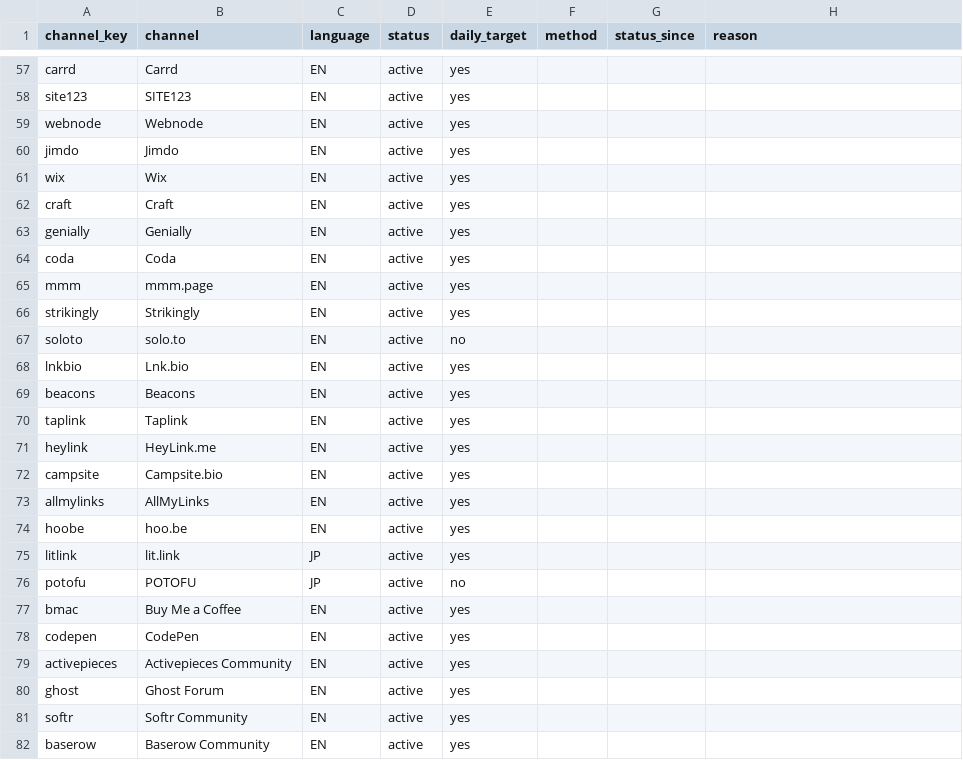
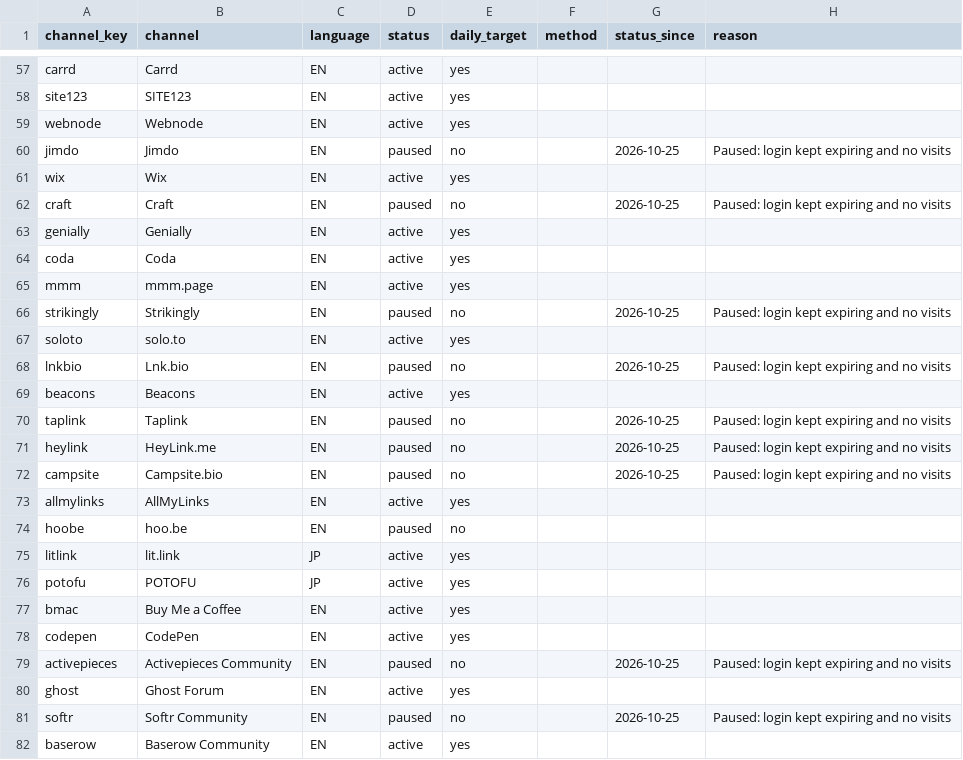
Before and after one commit to getpeacecall/peacecall-public-log, a CSV file: research/channels.csv, drawn as a sheet; only a part is shown, gaps mark what is left out; the diff covers the shown part only.

```diff
--- a/research/channels.csv
+++ b/research/channels.csv
@@ -59,5 +59,5 @@ site123,SITE123,EN,active,yes,,,
 webnode,Webnode,EN,active,yes,,,
-jimdo,Jimdo,EN,active,yes,,,
+jimdo,Jimdo,EN,paused,no,,2026-10-25,Paused: login kept expiring and no visits
 wix,Wix,EN,active,yes,,,
-craft,Craft,EN,active,yes,,,
+craft,Craft,EN,paused,no,,2026-10-25,Paused: login kept expiring and no visits
 genially,Genially,EN,active,yes,,,
@@ -65,18 +65,18 @@ coda,Coda,EN,active,yes,,,
 mmm,mmm.page,EN,active,yes,,,
-strikingly,Strikingly,EN,active,yes,,,
-soloto,solo.to,EN,active,no,,,
-lnkbio,Lnk.bio,EN,active,yes,,,
+strikingly,Strikingly,EN,paused,no,,2026-10-25,Paused: login kept expiring and no visits
+soloto,solo.to,EN,active,yes,,,
+lnkbio,Lnk.bio,EN,paused,no,,2026-10-25,Paused: login kept expiring and no visits
 beacons,Beacons,EN,active,yes,,,
-taplink,Taplink,EN,active,yes,,,
-heylink,HeyLink.me,EN,active,yes,,,
-campsite,Campsite.bio,EN,active,yes,,,
+taplink,Taplink,EN,paused,no,,2026-10-25,Paused: login kept expiring and no visits
+heylink,HeyLink.me,EN,paused,no,,2026-10-25,Paused: login kept expiring and no visits
+campsite,Campsite.bio,EN,paused,no,,2026-10-25,Paused: login kept expiring and no visits
 allmylinks,AllMyLinks,EN,active,yes,,,
-hoobe,hoo.be,EN,active,yes,,,
+hoobe,hoo.be,EN,paused,no,,,
 litlink,lit.link,JP,active,yes,,,
-potofu,POTOFU,JP,active,no,,,
+potofu,POTOFU,JP,active,yes,,,
 bmac,Buy Me a Coffee,EN,active,yes,,,
 codepen,CodePen,EN,active,yes,,,
-activepieces,Activepieces Community,EN,active,yes,,,
+activepieces,Activepieces Community,EN,paused,no,,2026-10-25,Paused: login kept expiring and no visits
 ghost,Ghost Forum,EN,active,yes,,,
-softr,Softr Community,EN,active,yes,,,
+softr,Softr Community,EN,paused,no,,2026-10-25,Paused: login kept expiring and no visits
 baserow,Baserow Community,EN,active,yes,,,
```
Also changed, not shown: 35 edited cells elsewhere in this file, build_log.csv, gsc_daily.csv, 7 other files.
